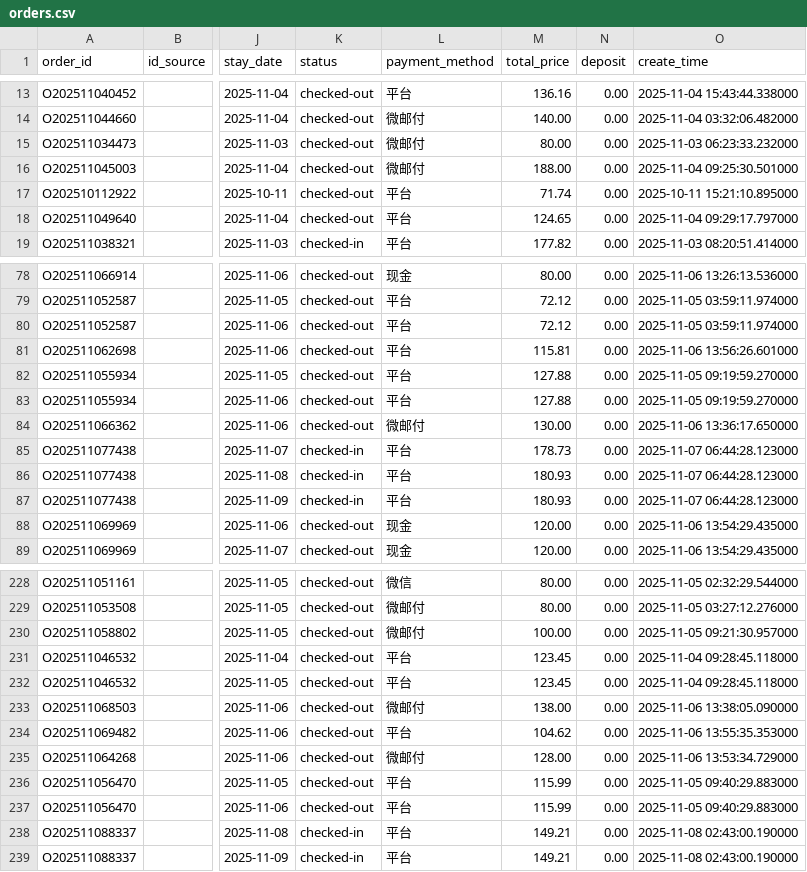
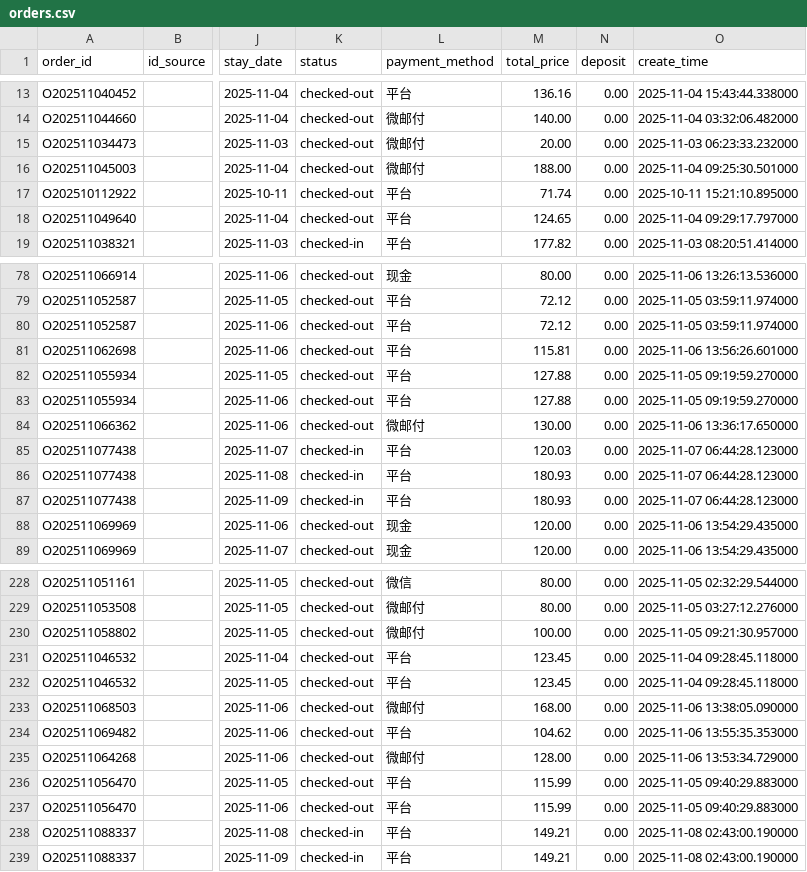
Before and after one commit to youtao19/hotel-management, a CSV file: sql/orders.csv, drawn as a sheet; only a part is shown, gaps mark what is left out; the diff names each change by its address in the sheet, - before the commit and + after, or states it on an @@ line.

```diff
--- a/sql/orders.csv
+++ b/sql/orders.csv
-M15 (total_price): 80.00
+M15 (total_price): 20.00
-M85 (total_price): 178.73
+M85 (total_price): 120.03
-M233 (total_price): 138.00
+M233 (total_price): 168.00
```
Also changed, not shown: 5 other files.
